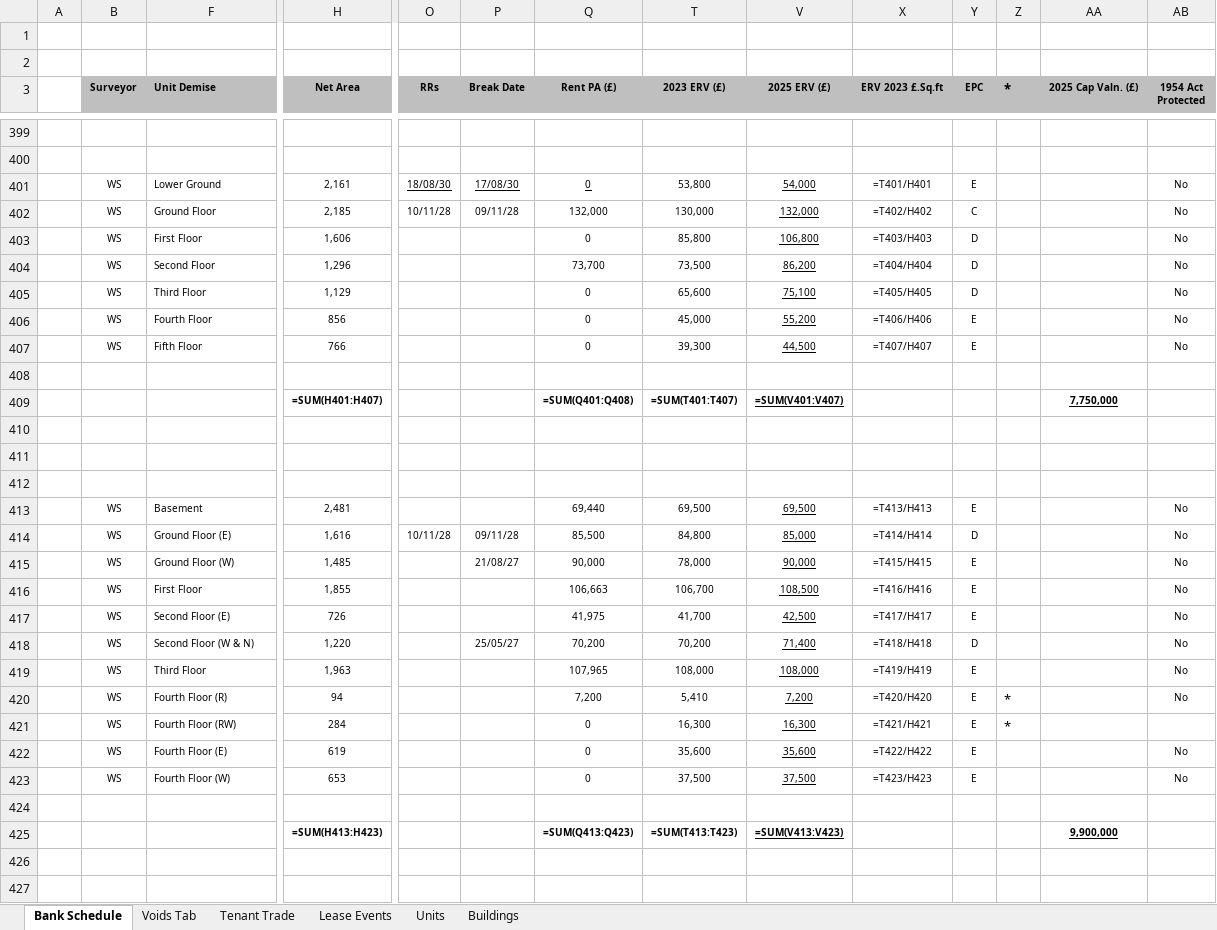
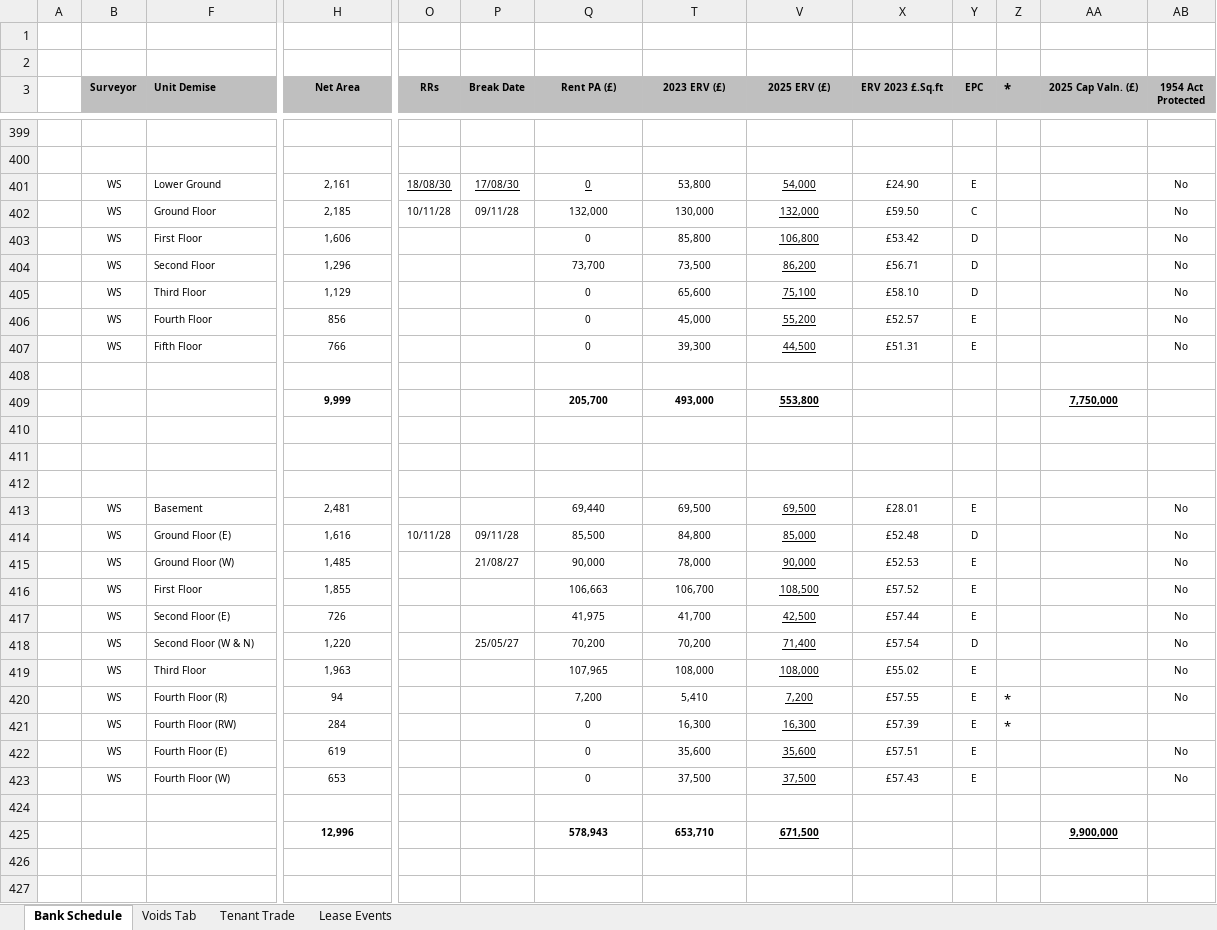
Before and after one commit to simoPh83/bankScheduleSanitizer, an Excel workbook: data/Current/31 August 2025 Bank Schedule.xlsx, sheet Bank Schedule, drawn as a sheet; only a part is shown, gaps mark what is left out; values as stored, in another font and other column widths than the file's, no borders; formulas without a stored value are shown as written; removed rows and columns are numbered as before the commit, all else as after; rows hold the shown columns only; the diff covers the shown part only; the diff names each change by its address in the sheet, - before the commit and + after, or states it on an @@ line.

Commit message:
update/create new sheet functionality, removed status column

```diff
--- a/data/Current/31 August 2025 Bank Schedule.xlsx (sheet Bank Schedule)
+++ b/data/Current/31 August 2025 Bank Schedule.xlsx (sheet Bank Schedule)
-sheet tab: Units
-sheet tab: Buildings
-X401 (ERV 2023 £.Sq.ft): =T401/H401
+X401 (ERV 2023 £.Sq.ft): £24.90
-X402 (ERV 2023 £.Sq.ft): =T402/H402
+X402 (ERV 2023 £.Sq.ft): £59.50
-X403 (ERV 2023 £.Sq.ft): =T403/H403
+X403 (ERV 2023 £.Sq.ft): £53.42
-X404 (ERV 2023 £.Sq.ft): =T404/H404
+X404 (ERV 2023 £.Sq.ft): £56.71
-X405 (ERV 2023 £.Sq.ft): =T405/H405
+X405 (ERV 2023 £.Sq.ft): £58.10
-X406 (ERV 2023 £.Sq.ft): =T406/H406
+X406 (ERV 2023 £.Sq.ft): £52.57
-X407 (ERV 2023 £.Sq.ft): =T407/H407
+X407 (ERV 2023 £.Sq.ft): £51.31
-row 409:  |  | 15/16 Margaret Street | =SUM(H401:H407) |  |  | =SUM(Q401:Q408) | =SUM(T401:T407) | =SUM(V401:V407) |  |  |  | 7,750,000
+row 409:  |  | 15/16 Margaret Street | 9,999 |  |  | 205,700 | 493,000 | 553,800 |  |  |  | 7,750,000
-X413 (ERV 2023 £.Sq.ft): =T413/H413
+X413 (ERV 2023 £.Sq.ft): £28.01
-X414 (ERV 2023 £.Sq.ft): =T414/H414
+X414 (ERV 2023 £.Sq.ft): £52.48
-X415 (ERV 2023 £.Sq.ft): =T415/H415
+X415 (ERV 2023 £.Sq.ft): £52.53
-X416 (ERV 2023 £.Sq.ft): =T416/H416
+X416 (ERV 2023 £.Sq.ft): £57.52
-X417 (ERV 2023 £.Sq.ft): =T417/H417
+X417 (ERV 2023 £.Sq.ft): £57.44
-X418 (ERV 2023 £.Sq.ft): =T418/H418
+X418 (ERV 2023 £.Sq.ft): £57.54
-X419 (ERV 2023 £.Sq.ft): =T419/H419
+X419 (ERV 2023 £.Sq.ft): £55.02
-X420 (ERV 2023 £.Sq.ft): =T420/H420
+X420 (ERV 2023 £.Sq.ft): £57.55
-X421 (ERV 2023 £.Sq.ft): =T421/H421
+X421 (ERV 2023 £.Sq.ft): £57.39
-X422 (ERV 2023 £.Sq.ft): =T422/H422
+X422 (ERV 2023 £.Sq.ft): £57.51
-X423 (ERV 2023 £.Sq.ft): =T423/H423
+X423 (ERV 2023 £.Sq.ft): £57.43
-row 425:  |  | 17/18 Margaret Street | =SUM(H413:H423) |  |  | =SUM(Q413:Q423) | =SUM(T413:T423) | =SUM(V413:V423) |  |  |  | 9,900,000
+row 425:  |  | 17/18 Margaret Street | 12,996 |  |  | 578,943 | 653,710 | 671,500 |  |  |  | 9,900,000
```
Also changed, not shown: 67 added rows, 67 removed rows and 361 edited cells elsewhere in this sheet, sheet Voids Tab, sheet Lease Events, hidden cells, charts or pictures, data/Current/31 August 2025 Bank Schedule test.xlsx, 12 other files.
